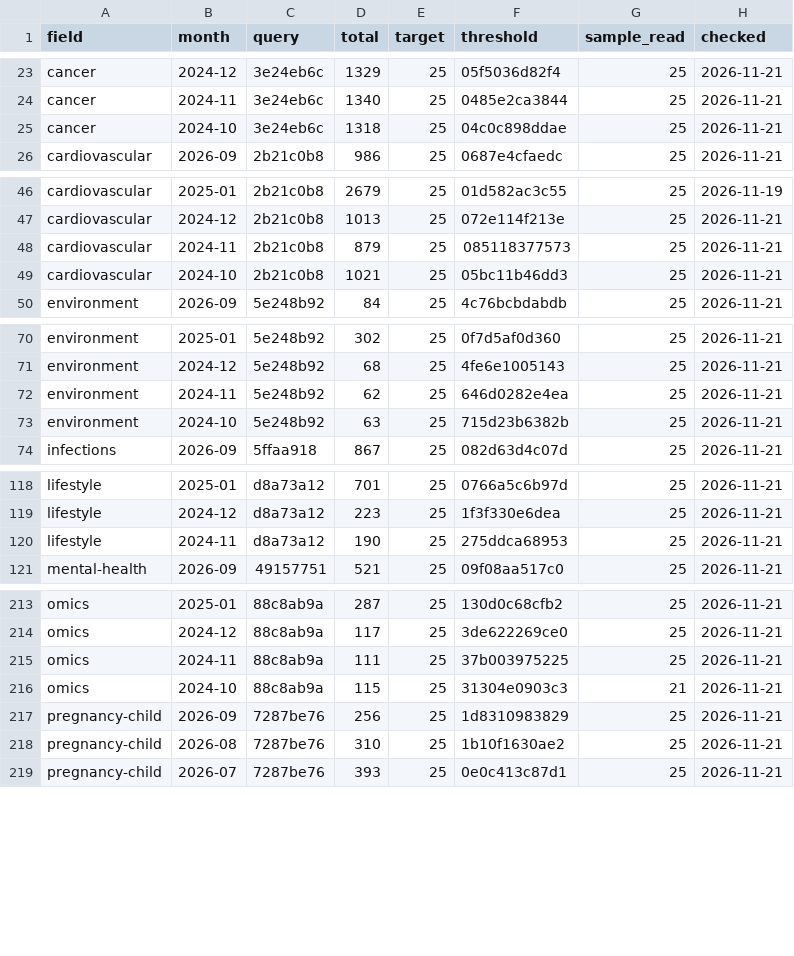
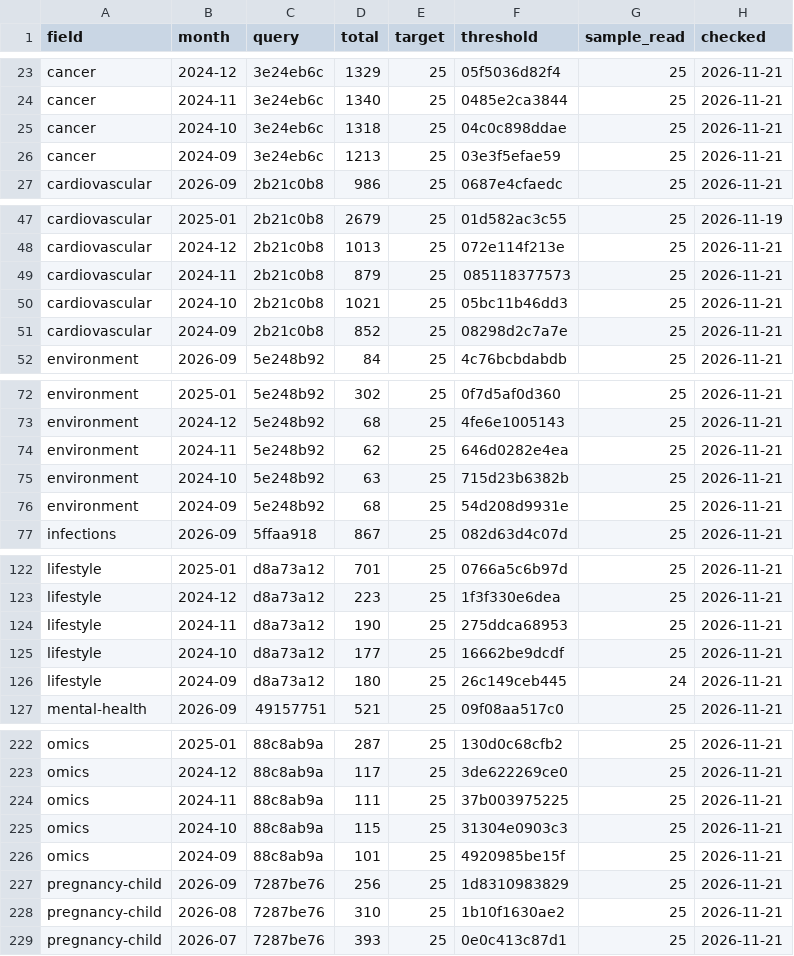
Before and after one commit to nfdi4health/datashield-function-ideas, a CSV file: literature-watch/data/months.csv, drawn as a sheet; only a part is shown, gaps mark what is left out; the diff covers the shown part only.

Commit message:
data: literature watch, 250 papers

```diff
--- a/literature-watch/data/months.csv
+++ b/literature-watch/data/months.csv
@@ -25,2 +25,3 @@
 "cancer","2024-10","3e24eb6c",1318,25,"04c0c898ddae",25,"2026-11-21"
+"cancer","2024-09","3e24eb6c",1213,25,"03e3f5efae59",25,"2026-11-21"
 "cardiovascular","2026-09","2b21c0b8",986,25,"0687e4cfaedc",25,"2026-11-21"
@@ -49,2 +50,3 @@
 "cardiovascular","2024-10","2b21c0b8",1021,25,"05bc11b46dd3",25,"2026-11-21"
+"cardiovascular","2024-09","2b21c0b8",852,25,"08298d2c7a7e",25,"2026-11-21"
 "environment","2026-09","5e248b92",84,25,"4c76bcbdabdb",25,"2026-11-21"
@@ -73,2 +75,3 @@
 "environment","2024-10","5e248b92",63,25,"715d23b6382b",25,"2026-11-21"
+"environment","2024-09","5e248b92",68,25,"54d208d9931e",25,"2026-11-21"
 "infections","2026-09","5ffaa918",867,25,"082d63d4c07d",25,"2026-11-21"
@@ -120,2 +124,4 @@
 "lifestyle","2024-11","d8a73a12",190,25,"275ddca68953",25,"2026-11-21"
+"lifestyle","2024-10","d8a73a12",177,25,"16662be9dcdf",25,"2026-11-21"
+"lifestyle","2024-09","d8a73a12",180,25,"26c149ceb445",24,"2026-11-21"
 "mental-health","2026-09","49157751",521,25,"09f08aa517c0",25,"2026-11-21"
@@ -215,3 +224,4 @@
 "omics","2024-11","88c8ab9a",111,25,"37b003975225",25,"2026-11-21"
-"omics","2024-10","88c8ab9a",115,25,"31304e0903c3",21,"2026-11-21"
+"omics","2024-10","88c8ab9a",115,25,"31304e0903c3",25,"2026-11-21"
+"omics","2024-09","88c8ab9a",101,25,"4920985be15f",25,"2026-11-21"
 "pregnancy-child","2026-09","7287be76",256,25,"1d8310983829",25,"2026-11-21"
```
Also changed, not shown: 6 added rows elsewhere in this file, 2 other files.
